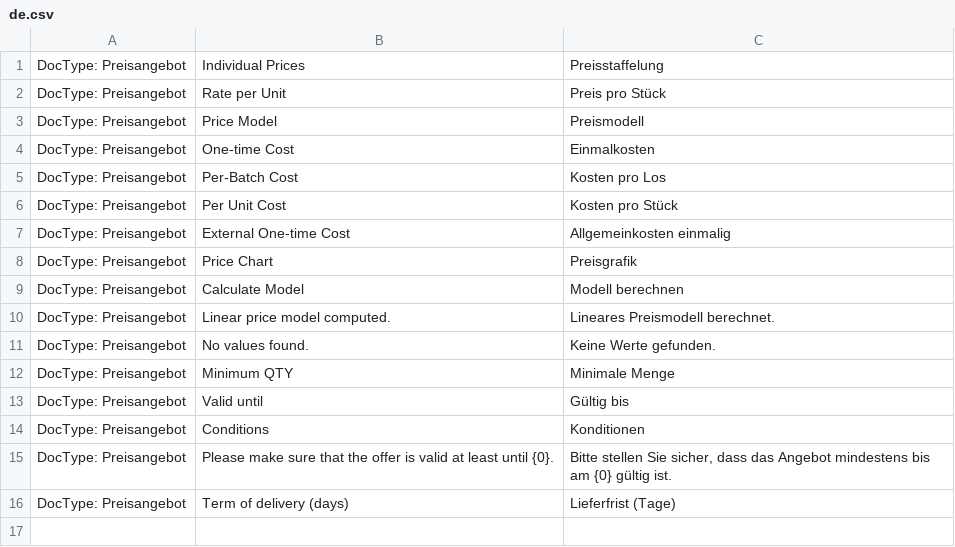
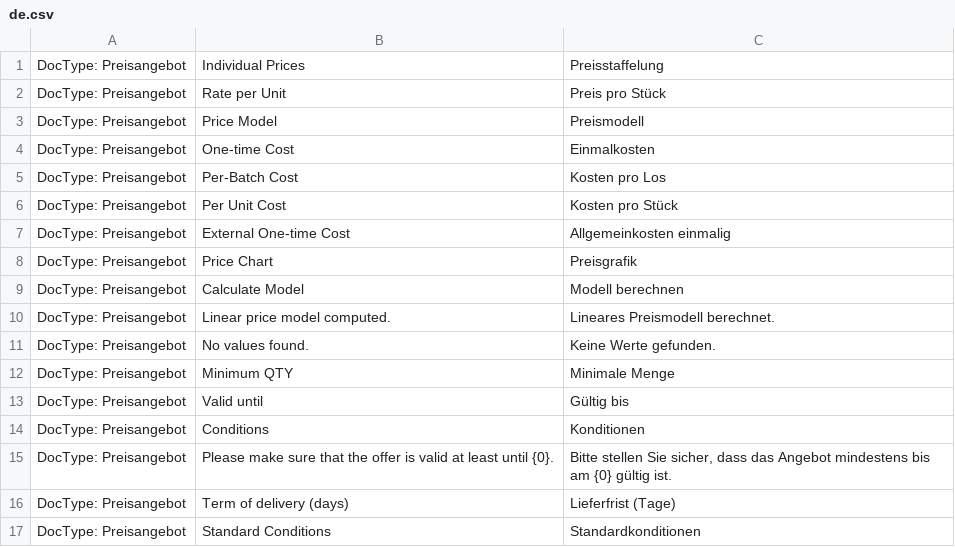
Before and after one commit to libracore/cobinet, a CSV file: cobinet/translations/de.csv, drawn as a sheet; the diff names each change by its address in the sheet, - before the commit and + after, or states it on an @@ line.

Commit message:
improvement: stdnard conditions on preisangebot

```diff
--- a/cobinet/translations/de.csv
+++ b/cobinet/translations/de.csv
+row 17: DocType: Preisangebot | Standard Conditions | Standardkonditionen
```
Also changed, not shown: 1 other file.
